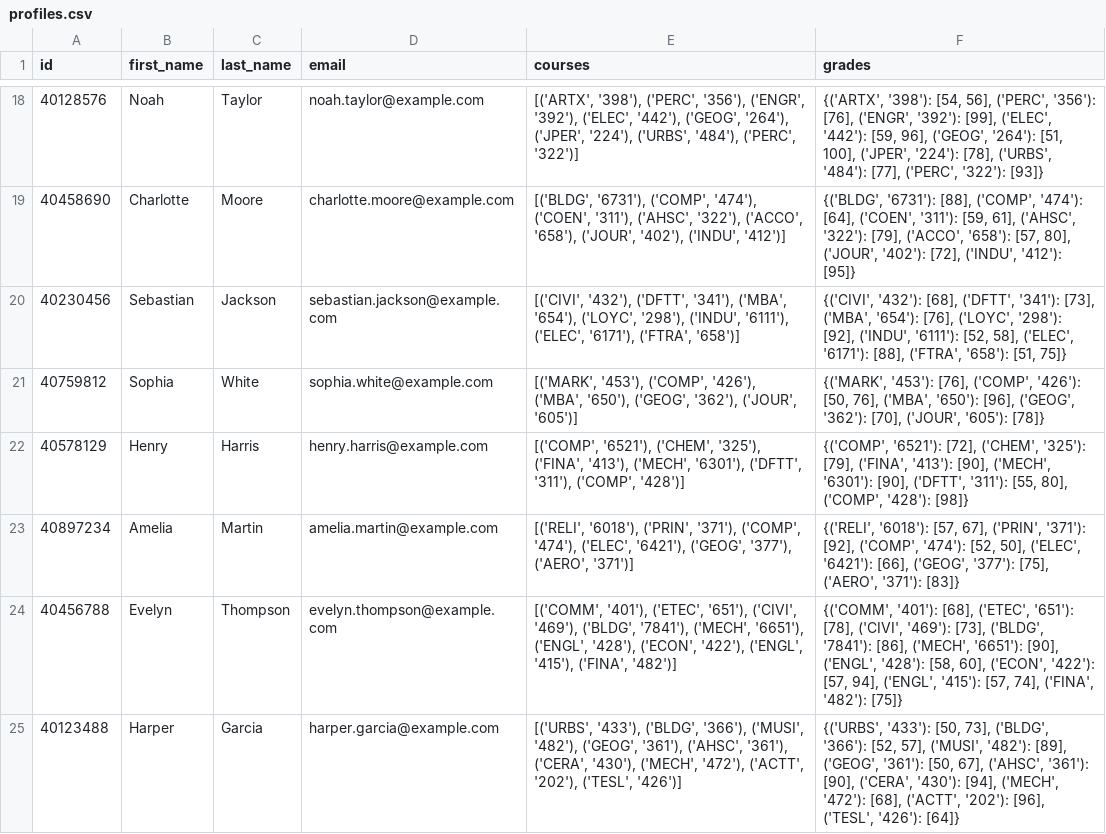
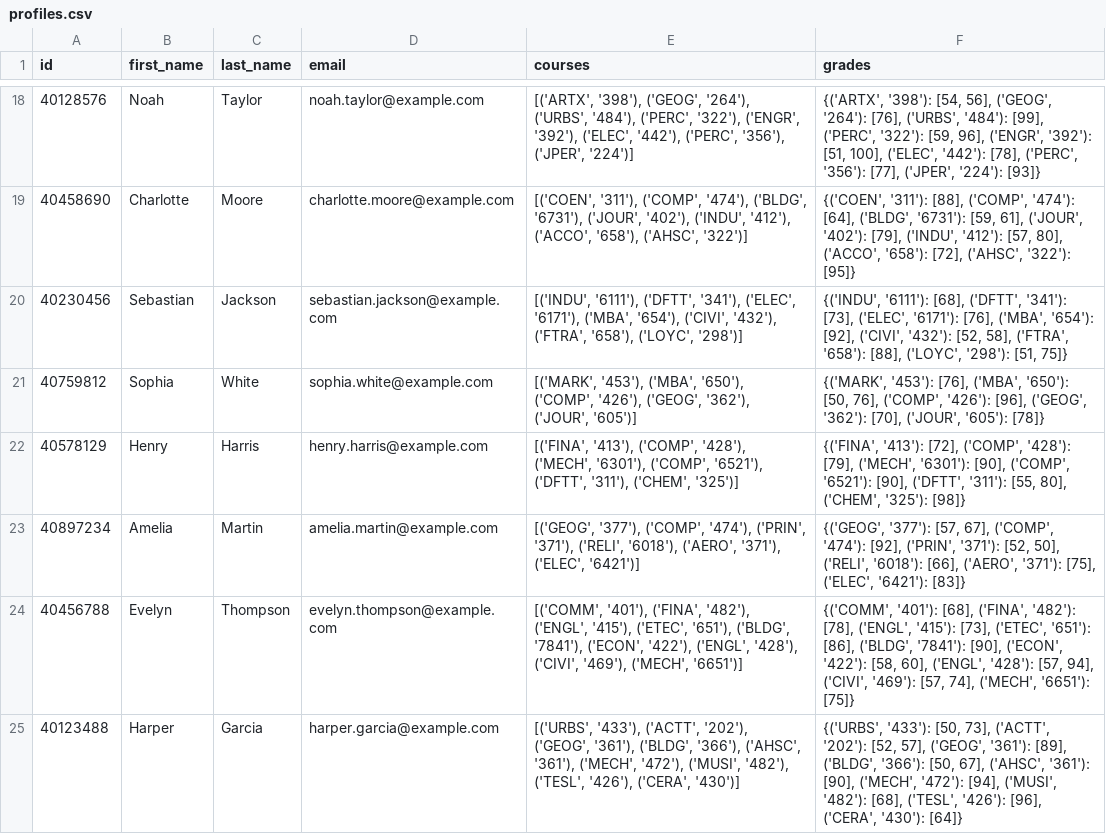
Before and after one commit to Concordia3/COMP-474, a CSV file: data/students/profiles.csv, drawn as a sheet; only a part is shown, gaps mark what is left out; the diff covers the shown part only.

```diff
--- a/data/students/profiles.csv
+++ b/data/students/profiles.csv
@@ -18,8 +18,8 @@ id,first_name,last_name,email,courses,grades
-40128576,Noah,Taylor,noah.taylor@example.com,"[('ARTX', '398'), ('PERC', '356'), ('ENGR', '392'), ('ELEC', '442'), ('GEOG', '264'), ('JPER', '224'), ('URBS', '484'), ('PERC', '322')]","{('ARTX', '398'): [54, 56], ('PERC', '356'): [76], ('ENGR', '392'): [99], ('ELEC', '442'): [59, 96], ('GEOG', '264'): [51, 100], ('JPER', '224'): [78], ('URBS', '484'): [77], ('PERC', '322'): [93]}"
-40458690,Charlotte,Moore,charlotte.moore@example.com,"[('BLDG', '6731'), ('COMP', '474'), ('COEN', '311'), ('AHSC', '322'), ('ACCO', '658'), ('JOUR', '402'), ('INDU', '412')]","{('BLDG', '6731'): [88], ('COMP', '474'): [64], ('COEN', '311'): [59, 61], ('AHSC', '322'): [79], ('ACCO', '658'): [57, 80], ('JOUR', '402'): [72], ('INDU', '412'): [95]}"
-40230456,Sebastian,Jackson,sebastian.jackson@example.com,"[('CIVI', '432'), ('DFTT', '341'), ('MBA', '654'), ('LOYC', '298'), ('INDU', '6111'), ('ELEC', '6171'), ('FTRA', '658')]","{('CIVI', '432'): [68], ('DFTT', '341'): [73], ('MBA', '654'): [76], ('LOYC', '298'): [92], ('INDU', '6111'): [52, 58], ('ELEC', '6171'): [88], ('FTRA', '658'): [51, 75]}"
-40759812,Sophia,White,sophia.white@example.com,"[('MARK', '453'), ('COMP', '426'), ('MBA', '650'), ('GEOG', '362'), ('JOUR', '605')]","{('MARK', '453'): [76], ('COMP', '426'): [50, 76], ('MBA', '650'): [96], ('GEOG', '362'): [70], ('JOUR', '605'): [78]}"
-40578129,Henry,Harris,henry.harris@example.com,"[('COMP', '6521'), ('CHEM', '325'), ('FINA', '413'), ('MECH', '6301'), ('DFTT', '311'), ('COMP', '428')]","{('COMP', '6521'): [72], ('CHEM', '325'): [79], ('FINA', '413'): [90], ('MECH', '6301'): [90], ('DFTT', '311'): [55, 80], ('COMP', '428'): [98]}"
-40897234,Amelia,Martin,amelia.martin@example.com,"[('RELI', '6018'), ('PRIN', '371'), ('COMP', '474'), ('ELEC', '6421'), ('GEOG', '377'), ('AERO', '371')]","{('RELI', '6018'): [57, 67], ('PRIN', '371'): [92], ('COMP', '474'): [52, 50], ('ELEC', '6421'): [66], ('GEOG', '377'): [75], ('AERO', '371'): [83]}"
-40456788,Evelyn,Thompson,evelyn.thompson@example.com,"[('COMM', '401'), ('ETEC', '651'), ('CIVI', '469'), ('BLDG', '7841'), ('MECH', '6651'), ('ENGL', '428'), ('ECON', '422'), ('ENGL', '415'), ('FINA', '482')]","{('COMM', '401'): [68], ('ETEC', '651'): [78], ('CIVI', '469'): [73], ('BLDG', '7841'): [86], ('MECH', '6651'): [90], ('ENGL', '428'): [58, 60], ('ECON', '422'): [57, 94], ('ENGL', '415'): [57, 74], ('FINA', '482'): [75]}"
-40123488,Harper,Garcia,harper.garcia@example.com,"[('URBS', '433'), ('BLDG', '366'), ('MUSI', '482'), ('GEOG', '361'), ('AHSC', '361'), ('CERA', '430'), ('MECH', '472'), ('ACTT', '202'), ('TESL', '426')]","{('URBS', '433'): [50, 73], ('BLDG', '366'): [52, 57], ('MUSI', '482'): [89], ('GEOG', '361'): [50, 67], ('AHSC', '361'): [90], ('CERA', '430'): [94], ('MECH', '472'): [68], ('ACTT', '202'): [96], ('TESL', '426'): [64]}"
+40128576,Noah,Taylor,noah.taylor@example.com,"[('ARTX', '398'), ('GEOG', '264'), ('URBS', '484'), ('PERC', '322'), ('ENGR', '392'), ('ELEC', '442'), ('PERC', '356'), ('JPER', '224')]","{('ARTX', '398'): [54, 56], ('GEOG', '264'): [76], ('URBS', '484'): [99], ('PERC', '322'): [59, 96], ('ENGR', '392'): [51, 100], ('ELEC', '442'): [78], ('PERC', '356'): [77], ('JPER', '224'): [93]}"
+40458690,Charlotte,Moore,charlotte.moore@example.com,"[('COEN', '311'), ('COMP', '474'), ('BLDG', '6731'), ('JOUR', '402'), ('INDU', '412'), ('ACCO', '658'), ('AHSC', '322')]","{('COEN', '311'): [88], ('COMP', '474'): [64], ('BLDG', '6731'): [59, 61], ('JOUR', '402'): [79], ('INDU', '412'): [57, 80], ('ACCO', '658'): [72], ('AHSC', '322'): [95]}"
+40230456,Sebastian,Jackson,sebastian.jackson@example.com,"[('INDU', '6111'), ('DFTT', '341'), ('ELEC', '6171'), ('MBA', '654'), ('CIVI', '432'), ('FTRA', '658'), ('LOYC', '298')]","{('INDU', '6111'): [68], ('DFTT', '341'): [73], ('ELEC', '6171'): [76], ('MBA', '654'): [92], ('CIVI', '432'): [52, 58], ('FTRA', '658'): [88], ('LOYC', '298'): [51, 75]}"
+40759812,Sophia,White,sophia.white@example.com,"[('MARK', '453'), ('MBA', '650'), ('COMP', '426'), ('GEOG', '362'), ('JOUR', '605')]","{('MARK', '453'): [76], ('MBA', '650'): [50, 76], ('COMP', '426'): [96], ('GEOG', '362'): [70], ('JOUR', '605'): [78]}"
+40578129,Henry,Harris,henry.harris@example.com,"[('FINA', '413'), ('COMP', '428'), ('MECH', '6301'), ('COMP', '6521'), ('DFTT', '311'), ('CHEM', '325')]","{('FINA', '413'): [72], ('COMP', '428'): [79], ('MECH', '6301'): [90], ('COMP', '6521'): [90], ('DFTT', '311'): [55, 80], ('CHEM', '325'): [98]}"
+40897234,Amelia,Martin,amelia.martin@example.com,"[('GEOG', '377'), ('COMP', '474'), ('PRIN', '371'), ('RELI', '6018'), ('AERO', '371'), ('ELEC', '6421')]","{('GEOG', '377'): [57, 67], ('COMP', '474'): [92], ('PRIN', '371'): [52, 50], ('RELI', '6018'): [66], ('AERO', '371'): [75], ('ELEC', '6421'): [83]}"
+40456788,Evelyn,Thompson,evelyn.thompson@example.com,"[('COMM', '401'), ('FINA', '482'), ('ENGL', '415'), ('ETEC', '651'), ('BLDG', '7841'), ('ECON', '422'), ('ENGL', '428'), ('CIVI', '469'), ('MECH', '6651')]","{('COMM', '401'): [68], ('FINA', '482'): [78], ('ENGL', '415'): [73], ('ETEC', '651'): [86], ('BLDG', '7841'): [90], ('ECON', '422'): [58, 60], ('ENGL', '428'): [57, 94], ('CIVI', '469'): [57, 74], ('MECH', '6651'): [75]}"
+40123488,Harper,Garcia,harper.garcia@example.com,"[('URBS', '433'), ('ACTT', '202'), ('GEOG', '361'), ('BLDG', '366'), ('AHSC', '361'), ('MECH', '472'), ('MUSI', '482'), ('TESL', '426'), ('CERA', '430')]","{('URBS', '433'): [50, 73], ('ACTT', '202'): [52, 57], ('GEOG', '361'): [89], ('BLDG', '366'): [50, 67], ('AHSC', '361'): [90], ('MECH', '472'): [94], ('MUSI', '482'): [68], ('TESL', '426'): [96], ('CERA', '430'): [64]}"
```
Also changed, not shown: 84 edited cells elsewhere in this file, data/students/transcripts.csv, 3 other files.
